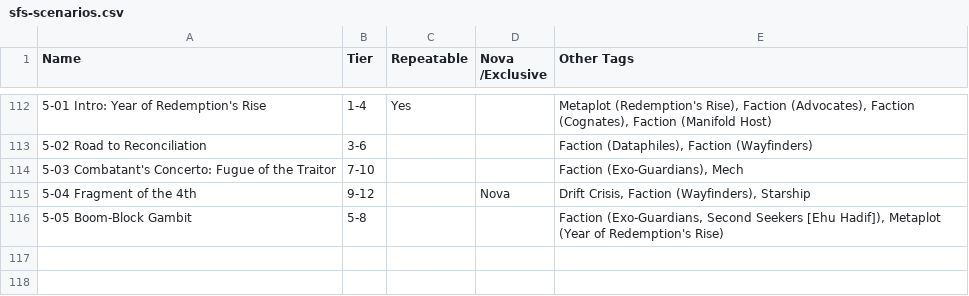
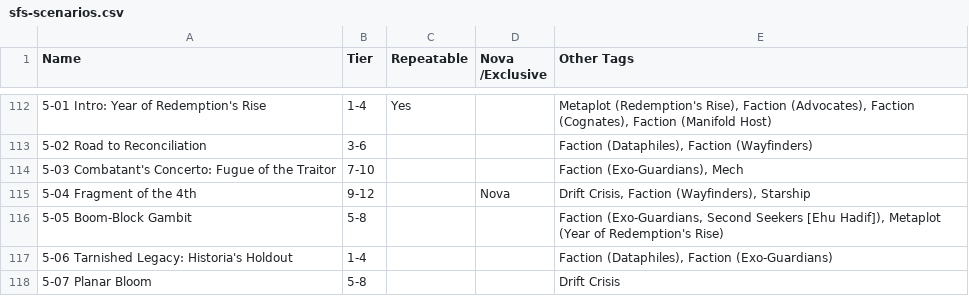
Before and after one commit to doughahn/unofficial-opf-guides, a CSV file: docs/assets/sfs-scenarios.csv, drawn as a sheet; only a part is shown, gaps mark what is left out; the diff names each change by its address in the sheet, - before the commit and + after, or states it on an @@ line.

```diff
--- a/docs/assets/sfs-scenarios.csv
+++ b/docs/assets/sfs-scenarios.csv
+row 117: 5-06 Tarnished Legacy: Historia's Holdout | 1-4 |  |  | Faction (Dataphiles), Faction (Exo-Guardians)
+row 118: 5-07 Planar Bloom | 5-8 |  |  | Drift Crisis
```
Also changed, not shown: docs/assets/2e-scenarios.csv, 9 other files.
